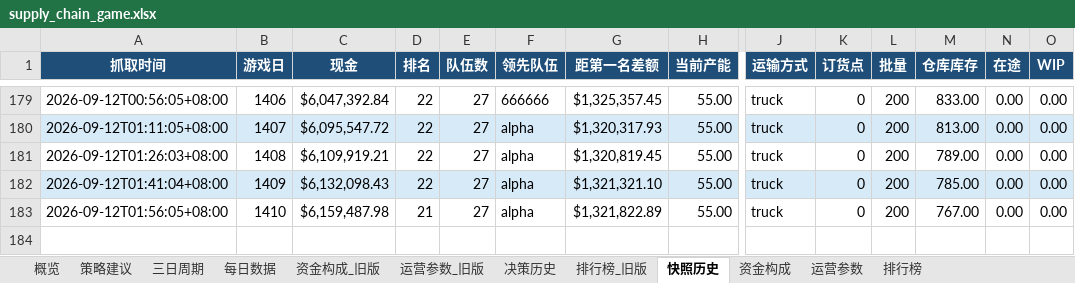
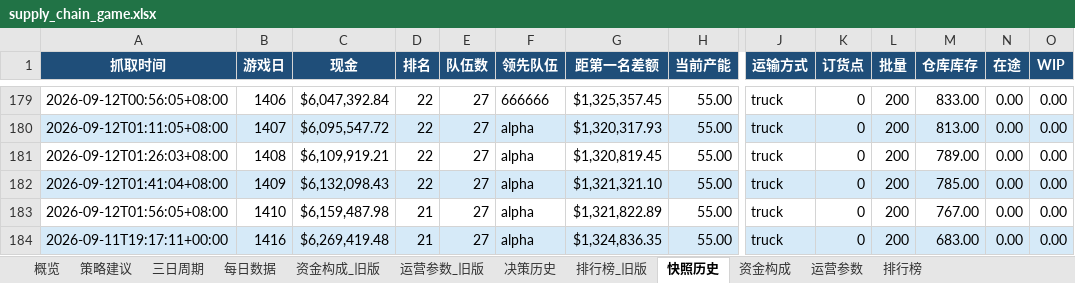
Before and after one commit to Vikotevili/sc-game-tracker, an Excel workbook: data/supply_chain_game.xlsx, sheet 快照历史, drawn as a sheet; only a part is shown, gaps mark what is left out; values as stored, in another font and other column widths than the file's, no borders; rows hold the shown columns only; the diff names each change by its address in the sheet, - before the commit and + after, or states it on an @@ line.

```diff
--- a/data/supply_chain_game.xlsx (sheet 快照历史)
+++ b/data/supply_chain_game.xlsx (sheet 快照历史)
+row 184: 2026-09-11T19:17:11+00:00 | 1416 | $6,269,419.48 | 21 | 27 | alpha | $1,324,836.35 | 55.00 | truck | 0 | 200 | 683.00 | 0.00 | 0.00
```
Also changed, not shown: sheet 排行榜, sheet 每日数据, sheet 资金构成, sheet 三日周期, sheet 概览, sheet 策略建议, 1 more sheet.
